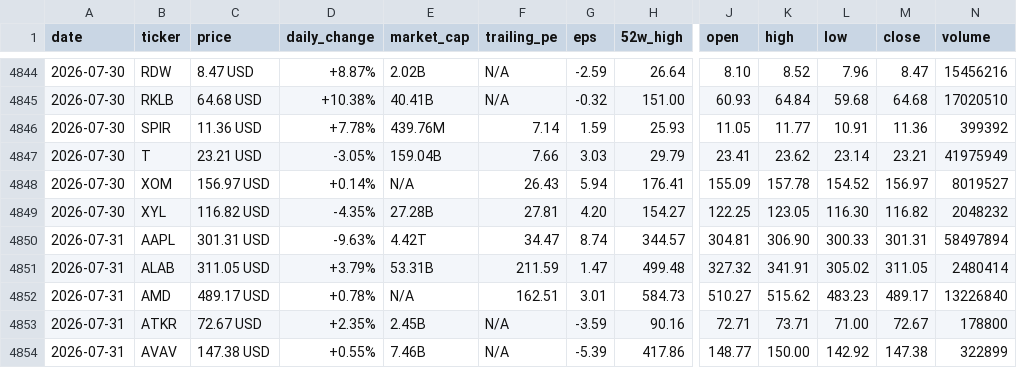
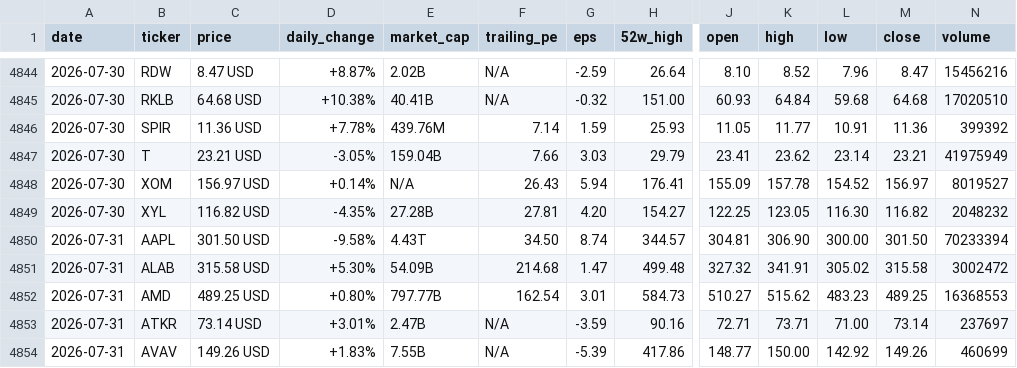
Before and after one commit to parkjunhee0510/pkrich, a CSV file: output/data/price_history.csv, drawn as a sheet; only a part is shown, gaps mark what is left out; the diff covers the shown part only; the diff names each change by its address in the sheet, - before the commit and + after, or states it on an @@ line.

```diff
--- a/output/data/price_history.csv
+++ b/output/data/price_history.csv
-C4850 (price): 301.31 USD
+C4850 (price): 301.50 USD
-D4850 (daily_change): -9.63%
+D4850 (daily_change): -9.58%
-E4850 (market_cap): 4.42T
+E4850 (market_cap): 4.43T
-F4850 (trailing_pe): 34.47
+F4850 (trailing_pe): 34.50
-L4850 (low): 300.33
+L4850 (low): 300.00
-M4850 (close): 301.31
+M4850 (close): 301.50
-N4850 (volume): 58497894
+N4850 (volume): 70233394
-C4851 (price): 311.05 USD
+C4851 (price): 315.58 USD
-D4851 (daily_change): +3.79%
+D4851 (daily_change): +5.30%
-E4851 (market_cap): 53.31B
+E4851 (market_cap): 54.09B
-F4851 (trailing_pe): 211.59
+F4851 (trailing_pe): 214.68
-M4851 (close): 311.05
+M4851 (close): 315.58
-N4851 (volume): 2480414
+N4851 (volume): 3002472
-C4852 (price): 489.17 USD
+C4852 (price): 489.25 USD
-D4852 (daily_change): +0.78%
+D4852 (daily_change): +0.80%
-E4852 (market_cap): N/A
+E4852 (market_cap): 797.77B
-F4852 (trailing_pe): 162.51
+F4852 (trailing_pe): 162.54
-M4852 (close): 489.17
+M4852 (close): 489.25
-N4852 (volume): 13226840
+N4852 (volume): 16368553
-C4853 (price): 72.67 USD
+C4853 (price): 73.14 USD
-D4853 (daily_change): +2.35%
+D4853 (daily_change): +3.01%
-E4853 (market_cap): 2.45B
+E4853 (market_cap): 2.47B
-M4853 (close): 72.67
+M4853 (close): 73.14
-N4853 (volume): 178800
+N4853 (volume): 237697
-C4854 (price): 147.38 USD
+C4854 (price): 149.26 USD
-D4854 (daily_change): +0.55%
+D4854 (daily_change): +1.83%
-E4854 (market_cap): 7.46B
+E4854 (market_cap): 7.55B
-M4854 (close): 147.38
+M4854 (close): 149.26
-N4854 (volume): 322899
+N4854 (volume): 460699
```
Also changed, not shown: 118 edited cells elsewhere in this file, 52 other files.
